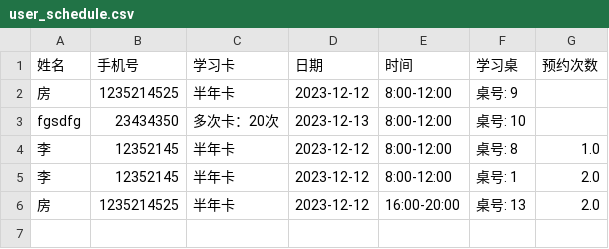
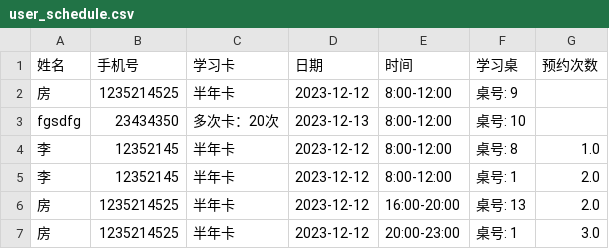
Before and after one commit to fangqx/my_streamlit_app, a CSV file: user_schedule.csv, drawn as a sheet.

Commit message:
create file

```diff
--- a/user_schedule.csv
+++ b/user_schedule.csv
@@ -6 +6,2 @@ fgsdfg,23434350,多次卡：20次,2023-12-13,8:00-12:00,桌号: 10,
 房,1235214525,半年卡,2023-12-12,16:00-20:00,桌号: 13,2.0
+房,1235214525,半年卡,2023-12-12,20:00-23:00,桌号: 1,3.0
```
